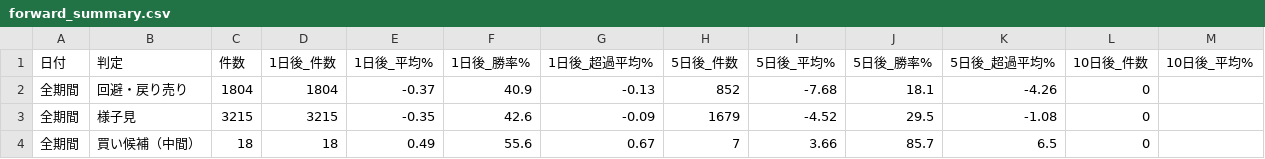
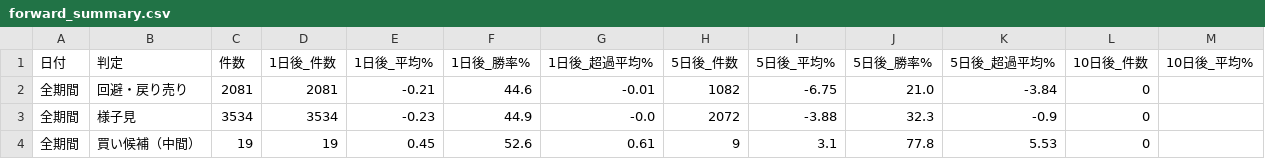
Before and after one commit to max07min-beep/stock-screener, a CSV file: history/forward_summary.csv, drawn as a sheet; only a part is shown; the diff covers the shown part only; the diff names each change by its address in the sheet, - before the commit and + after, or states it on an @@ line.

```diff
--- a/history/forward_summary.csv
+++ b/history/forward_summary.csv
-C2 (件数): 1804
+C2 (件数): 2081
-D2 (1日後_件数): 1804
+D2 (1日後_件数): 2081
-E2 (1日後_平均%): -0.37
+E2 (1日後_平均%): -0.21
-F2 (1日後_勝率%): 40.9
+F2 (1日後_勝率%): 44.6
-G2 (1日後_超過平均%): -0.13
+G2 (1日後_超過平均%): -0.01
-H2 (5日後_件数): 852
+H2 (5日後_件数): 1082
-I2 (5日後_平均%): -7.68
+I2 (5日後_平均%): -6.75
-J2 (5日後_勝率%): 18.1
+J2 (5日後_勝率%): 21.0
-K2 (5日後_超過平均%): -4.26
+K2 (5日後_超過平均%): -3.84
-C3 (件数): 3215
+C3 (件数): 3534
-D3 (1日後_件数): 3215
+D3 (1日後_件数): 3534
-E3 (1日後_平均%): -0.35
+E3 (1日後_平均%): -0.23
-F3 (1日後_勝率%): 42.6
+F3 (1日後_勝率%): 44.9
-G3 (1日後_超過平均%): -0.09
+G3 (1日後_超過平均%): -0.0
-H3 (5日後_件数): 1679
+H3 (5日後_件数): 2072
-I3 (5日後_平均%): -4.52
+I3 (5日後_平均%): -3.88
-J3 (5日後_勝率%): 29.5
+J3 (5日後_勝率%): 32.3
-K3 (5日後_超過平均%): -1.08
+K3 (5日後_超過平均%): -0.9
-C4 (件数): 18
+C4 (件数): 19
-D4 (1日後_件数): 18
+D4 (1日後_件数): 19
-E4 (1日後_平均%): 0.49
+E4 (1日後_平均%): 0.45
-F4 (1日後_勝率%): 55.6
+F4 (1日後_勝率%): 52.6
-G4 (1日後_超過平均%): 0.67
+G4 (1日後_超過平均%): 0.61
-H4 (5日後_件数): 7
+H4 (5日後_件数): 9
-I4 (5日後_平均%): 3.66
+I4 (5日後_平均%): 3.1
-J4 (5日後_勝率%): 85.7
+J4 (5日後_勝率%): 77.8
-K4 (5日後_超過平均%): 6.5
+K4 (5日後_超過平均%): 5.53
```
Also changed, not shown: 5 added rows and 40 edited cells elsewhere in this file, history/forward_summary_v2.csv, history/result_20261106.csv, 15 other files.
